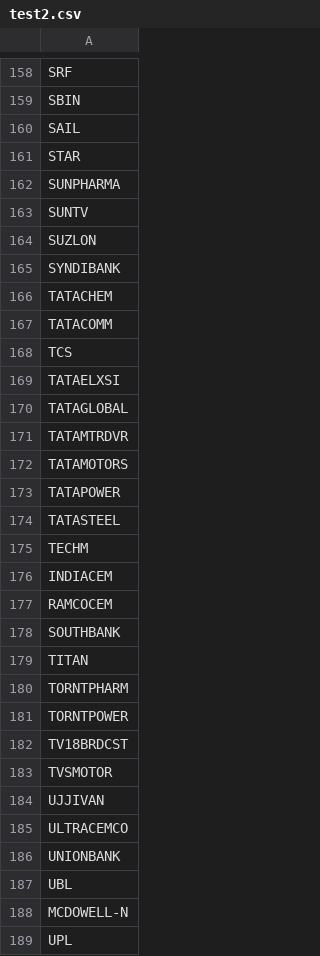
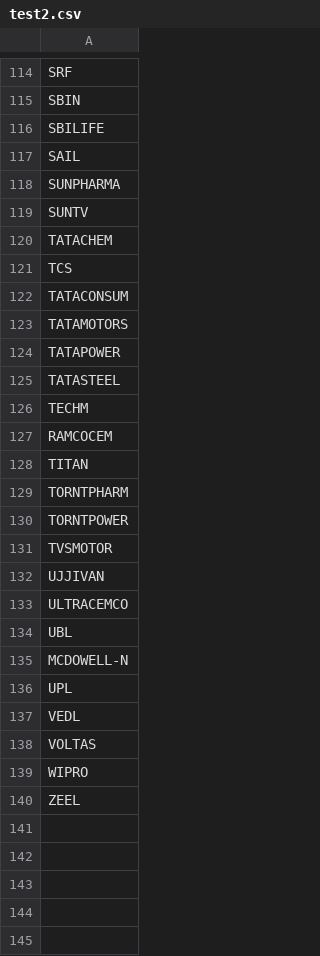
Before and after one commit to omarrohit20/rohit, a CSV file: src/data-import/nselist/test2.csv, drawn as a sheet; only a part is shown, gaps mark what is left out; the shorter side is filled out with more unchanged rows; the diff covers the shown part only.

```diff
--- a/src/data-import/nselist/test2.csv
+++ b/src/data-import/nselist/test2.csv
@@ -159,14 +115,9 @@ SRF
 SBIN
+SBILIFE
 SAIL
-STAR
 SUNPHARMA
 SUNTV
-SUZLON
-SYNDIBANK
 TATACHEM
-TATACOMM
 TCS
-TATAELXSI
-TATAGLOBAL
-TATAMTRDVR
+TATACONSUM
 TATAMOTORS
@@ -175,5 +126,3 @@ TATASTEEL
 TECHM
-INDIACEM
 RAMCOCEM
-SOUTHBANK
 TITAN
@@ -181,3 +130,2 @@ TORNTPHARM
 TORNTPOWER
-TV18BRDCST
 TVSMOTOR
@@ -185,3 +133,2 @@ UJJIVAN
 ULTRACEMCO
-UNIONBANK
 UBL
```
Also changed, not shown: 3 added rows, 50 removed rows and 2 edited cells elsewhere in this file, 7 other files.
